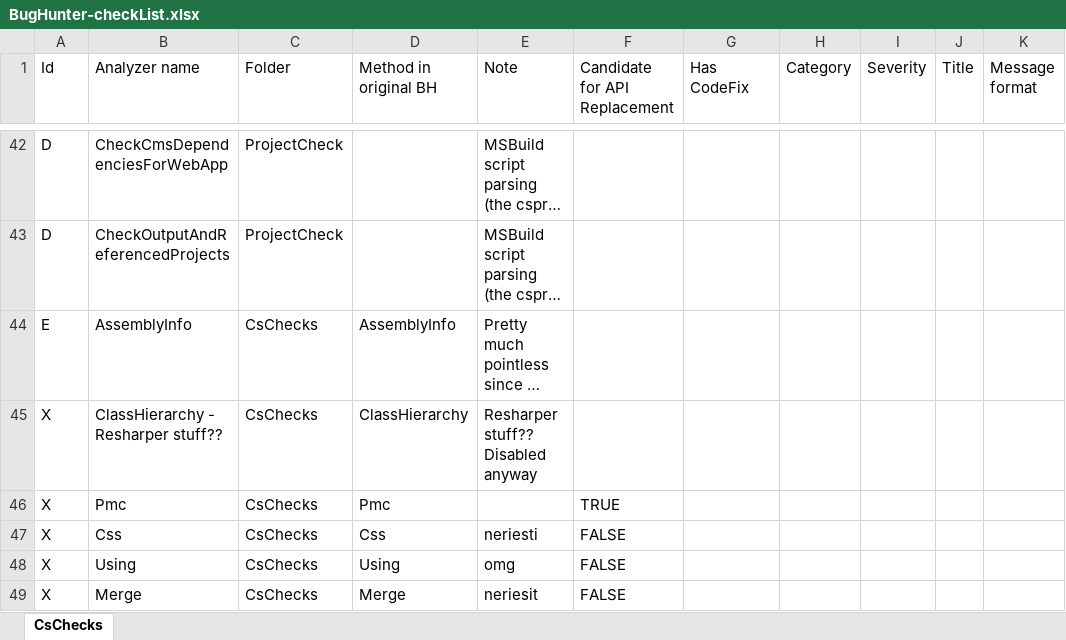
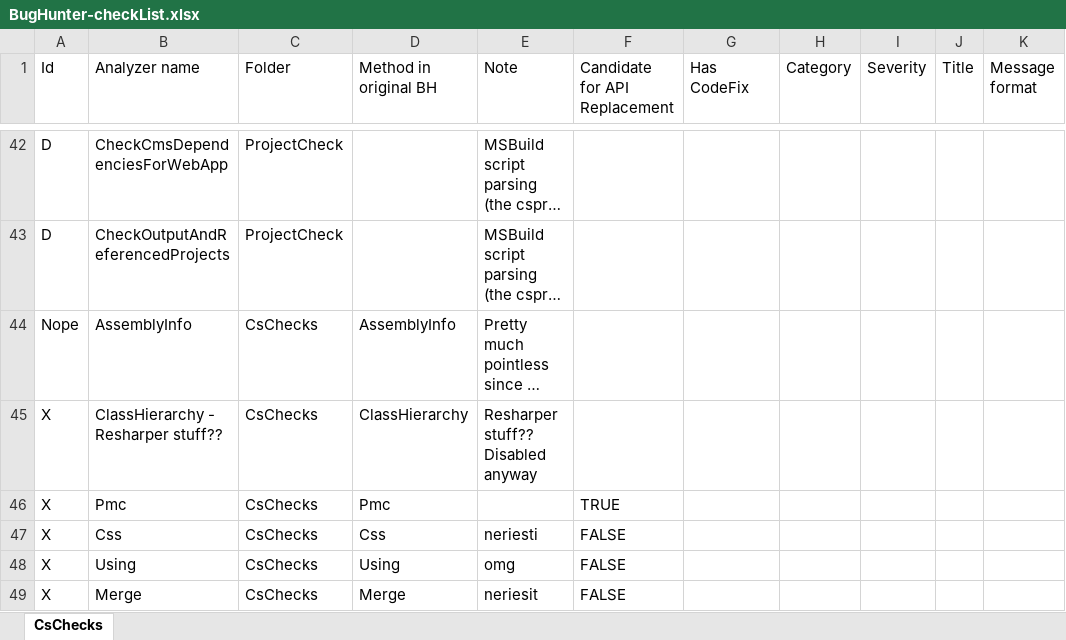
Before and after one commit to Suzii/thesis-roslyn, an Excel workbook: docs/BugHunter-checkList.xlsx, sheet CsChecks, drawn as a sheet; only a part is shown, gaps mark what is left out; long unchanged cells end in …; values as stored, in another font and other column widths than the file's, no cell formats; the diff covers the shown part only; the diff names each change by its address in the sheet, - before the commit and + after, or states it on an @@ line.

```diff
--- a/docs/BugHunter-checkList.xlsx (sheet CsChecks)
+++ b/docs/BugHunter-checkList.xlsx (sheet CsChecks)
-A44 (Id): E
+A44 (Id): Nope
```
Also changed, not shown: 13 added rows, 13 removed rows and 28 edited cells elsewhere in this sheet, cell formats, 2 other files.
